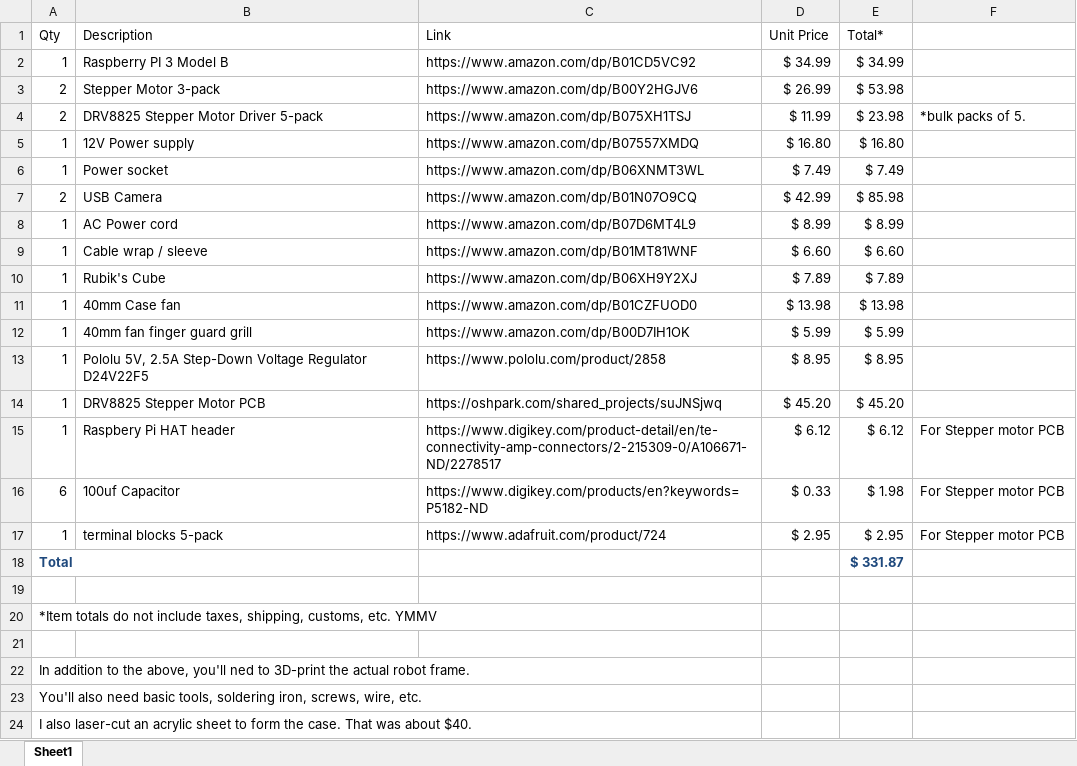
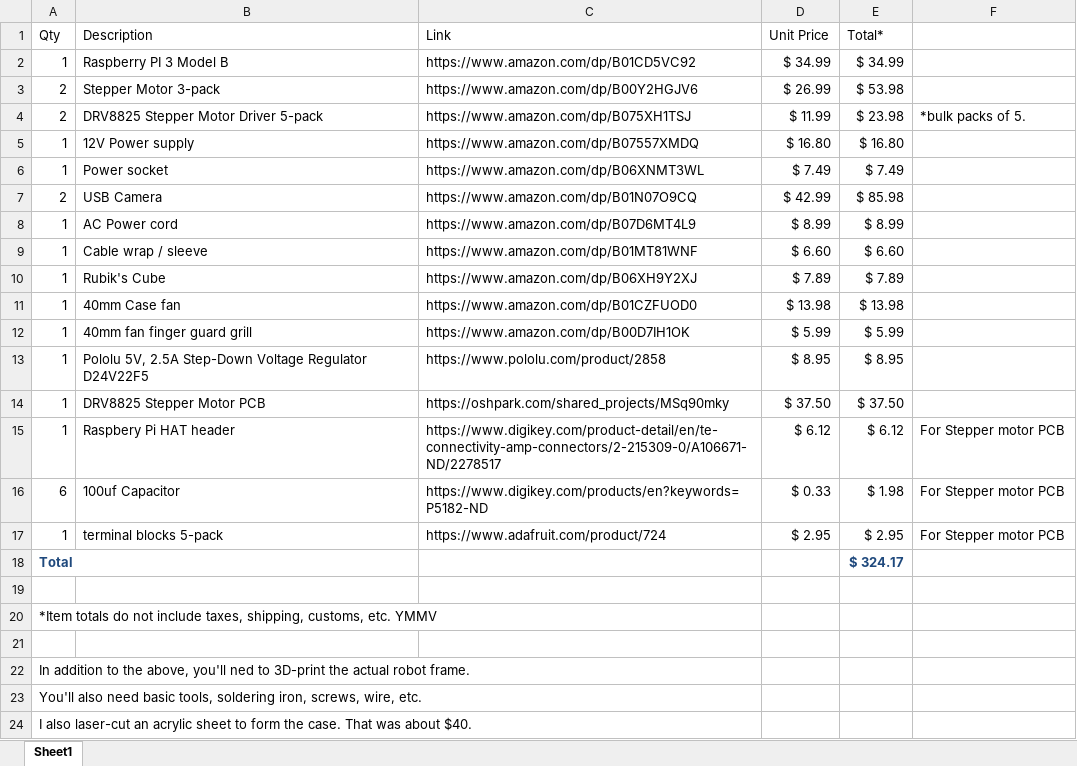
Before and after one commit to xoxota99/cubey, an Excel workbook: doc/BOM.xlsx, sheet Sheet1, drawn as a sheet; values as stored, in another font and other column widths than the file's, no borders; table styles not drawn; the diff names each change by its address in the sheet, - before the commit and + after, or states it on an @@ line.

Commit message:
Updated BOM

```diff
--- a/doc/BOM.xlsx (sheet Sheet1)
+++ b/doc/BOM.xlsx (sheet Sheet1)
-C14 (Link): https://oshpark.com/shared_projects/suJNSjwq
+C14 (Link): https://oshpark.com/shared_projects/MSq90mky
-D14 (Unit Price): $ 45.20
+D14 (Unit Price): $ 37.50
-E14 (Total*): $ 45.20
+E14 (Total*): $ 37.50
-E18 (Total*): $ 331.87
+E18 (Total*): $ 324.17
```
